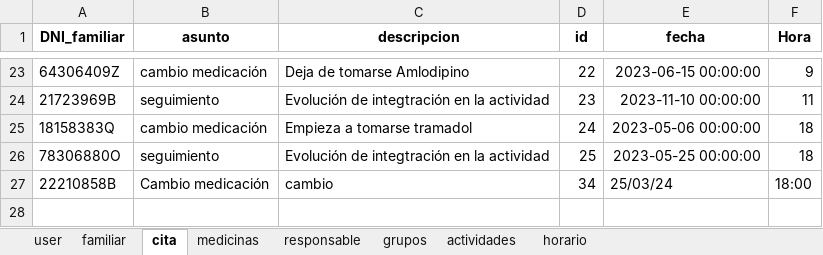
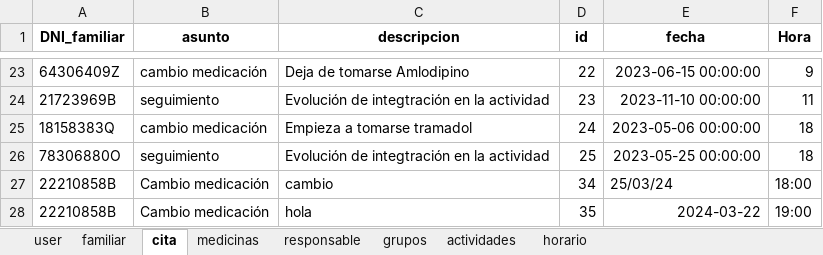
Before and after one commit to closecarefundation/PY-to-APK, an Excel workbook: closecare.xlsx, sheet cita, drawn as a sheet; only a part is shown, gaps mark what is left out; values as stored, in another font and other column widths than the file's, no borders; the diff names each change by its address in the sheet, - before the commit and + after, or states it on an @@ line.

Commit message:
Guardar cita

```diff
--- a/closecare.xlsx (sheet cita)
+++ b/closecare.xlsx (sheet cita)
+row 28: 22210858B | Cambio medicación | hola | 35 | 2024-03-22 | 19:00
```
